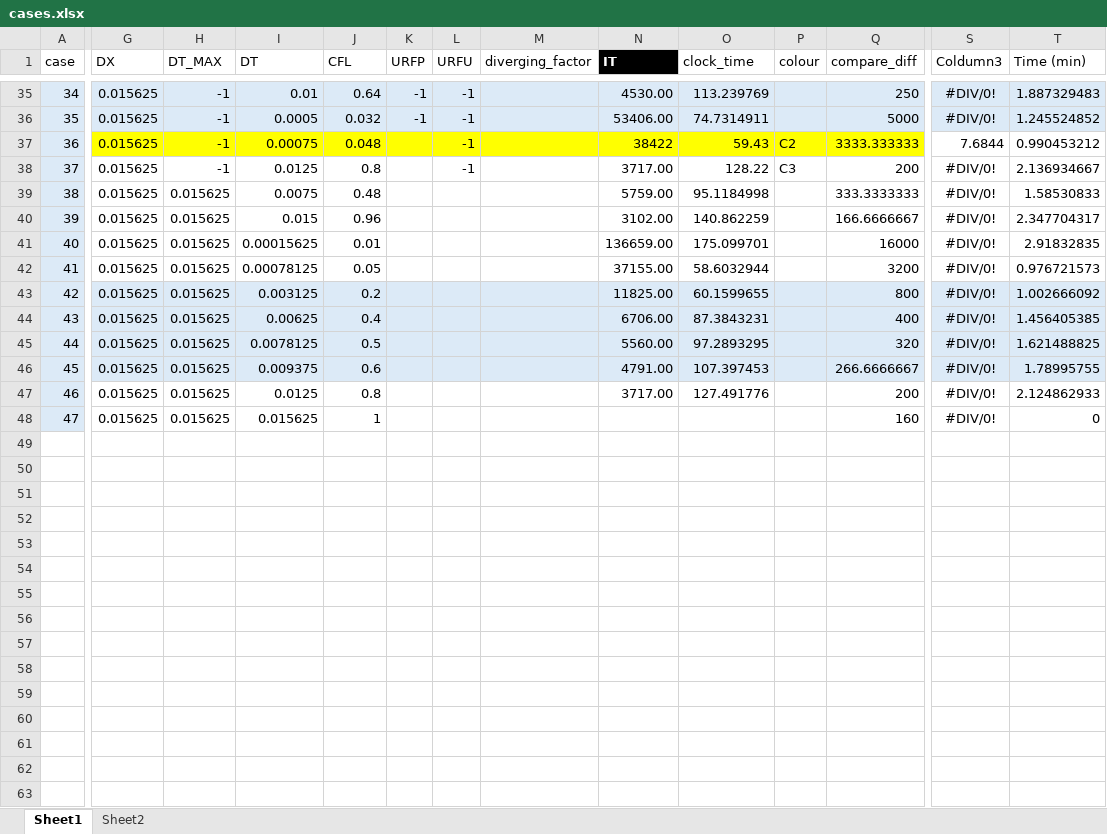
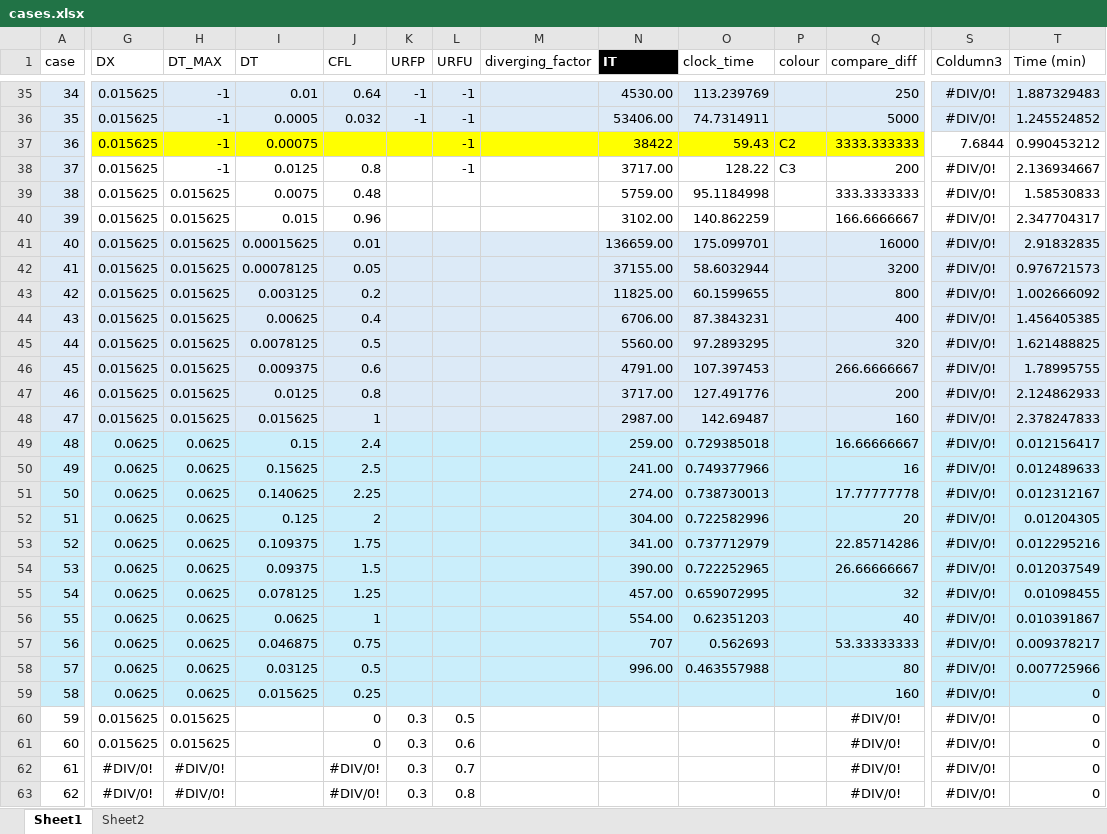
Before and after one commit to annashens/ME663-project, an Excel workbook: postprocess/cases.xlsx, sheet Sheet1, drawn as a sheet; only a part is shown, gaps mark what is left out; values as stored, in another font and other column widths than the file's, no borders; table styles not drawn; rows hold the shown columns only; the diff covers the shown part only; the diff names each change by its address in the sheet, - before the commit and + after, or states it on an @@ line.

Commit message:
more cases

```diff
--- a/postprocess/cases.xlsx (sheet Sheet1)
+++ b/postprocess/cases.xlsx (sheet Sheet1)
-J37 (CFL): 0.048
+J37 (CFL): (empty)
-G41:T42 fill: none
+G41:T42 fill: #DCEAF7
-G47:T48 fill: none
+G47:T48 fill: #DCEAF7
-N48 (IT): (empty)
+N48 (IT): 2987.00
-O48 (clock_time): (empty)
+O48 (clock_time): 142.69487
-T48 (Time (min)): 0
+T48 (Time (min)): 2.378247833
+row 49: 48 | 0.0625 | 0.0625 | 0.15 | 2.4 |  |  |  | 259.00 | 0.729385018 |  | 16.66666667 | #DIV/0! | 0.012156417
+row 50: 49 | 0.0625 | 0.0625 | 0.15625 | 2.5 |  |  |  | 241.00 | 0.749377966 |  | 16 | #DIV/0! | 0.012489633
+row 51: 50 | 0.0625 | 0.0625 | 0.140625 | 2.25 |  |  |  | 274.00 | 0.738730013 |  | 17.77777778 | #DIV/0! | 0.012312167
+row 52: 51 | 0.0625 | 0.0625 | 0.125 | 2 |  |  |  | 304.00 | 0.722582996 |  | 20 | #DIV/0! | 0.01204305
+row 53: 52 | 0.0625 | 0.0625 | 0.109375 | 1.75 |  |  |  | 341.00 | 0.737712979 |  | 22.85714286 | #DIV/0! | 0.012295216
+row 54: 53 | 0.0625 | 0.0625 | 0.09375 | 1.5 |  |  |  | 390.00 | 0.722252965 |  | 26.66666667 | #DIV/0! | 0.012037549
+row 55: 54 | 0.0625 | 0.0625 | 0.078125 | 1.25 |  |  |  | 457.00 | 0.659072995 |  | 32 | #DIV/0! | 0.01098455
+row 56: 55 | 0.0625 | 0.0625 | 0.0625 | 1 |  |  |  | 554.00 | 0.62351203 |  | 40 | #DIV/0! | 0.010391867
+row 57: 56 | 0.0625 | 0.0625 | 0.046875 | 0.75 |  |  |  | 707 | 0.562693 |  | 53.33333333 | #DIV/0! | 0.009378217
+row 58: 57 | 0.0625 | 0.0625 | 0.03125 | 0.5 |  |  |  | 996.00 | 0.463557988 |  | 80 | #DIV/0! | 0.007725966
+row 59: 58 | 0.0625 | 0.0625 | 0.015625 | 0.25 |  |  |  |  |  |  | 160 | #DIV/0! | 0
+row 60: 59 | 0.015625 | 0.015625 |  | 0 | 0.3 | 0.5 |  |  |  |  | #DIV/0! | #DIV/0! | 0
+row 61: 60 | 0.015625 | 0.015625 |  | 0 | 0.3 | 0.6 |  |  |  |  | #DIV/0! | #DIV/0! | 0
+row 62: 61 | #DIV/0! | #DIV/0! |  | #DIV/0! | 0.3 | 0.7 |  |  |  |  | #DIV/0! | #DIV/0! | 0
+row 63: 62 | #DIV/0! | #DIV/0! |  | #DIV/0! | 0.3 | 0.8 |  |  |  |  | #DIV/0! | #DIV/0! | 0
```
Also changed, not shown: 1 added row and cell formats elsewhere in this sheet, 40 other files.
